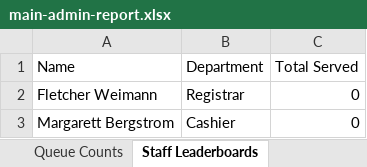
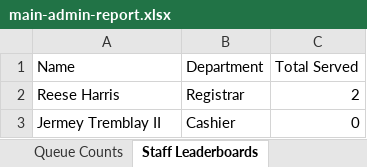
Before and after one commit to rnldvrgl/Kyoo, an Excel workbook: public/storage/main-admin-report.xlsx, sheet Staff Leaderboards, drawn as a sheet; values as stored, in another font and other column widths than the file's, no borders; removed rows and columns are numbered as before the commit, all else as after; the diff names each change by its address in the sheet, - before the commit and + after, or states it on an @@ line.

```diff
--- a/public/storage/main-admin-report.xlsx (sheet Staff Leaderboards)
+++ b/public/storage/main-admin-report.xlsx (sheet Staff Leaderboards)
-row 2: Fletcher Weimann | Registrar | 0
+row 2: Reese Harris | Registrar | 2
-A3 (Name): Margarett Bergstrom
+A3 (Name): Jermey Tremblay II
```
Also changed, not shown: sheet Tickets, sheet Staff Status, sheet Feedbacks, sheet Occupied Departments, sheet Queue Counts, public/storage/department-admin-report.xlsx, public/storage/my-report.xlsx, 23 other files.
